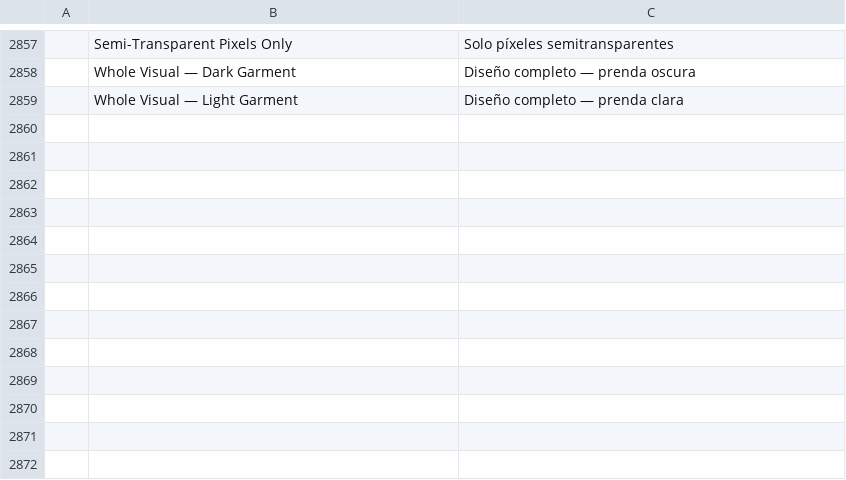
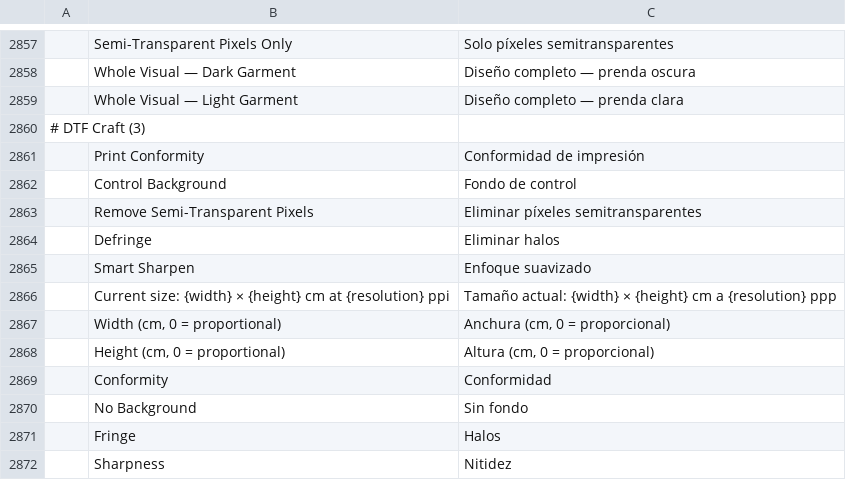
Before and after one commit to 37deuxglacet-lang/dtf-craft, a TSV file: crates/ui-egui/src/i18n/es.tsv, drawn as a sheet; only a part is shown, gaps mark what is left out; the diff names each change by its address in the sheet, - before the commit and + after, or states it on an @@ line.

```diff
--- a/crates/ui-egui/src/i18n/es.tsv
+++ b/crates/ui-egui/src/i18n/es.tsv
+row 2860: # DTF Craft (3)
+row 2861:  | Print Conformity | Conformidad de impresión
+row 2862:  | Control Background | Fondo de control
+row 2863:  | Remove Semi-Transparent Pixels | Eliminar píxeles semitransparentes
+row 2864:  | Defringe | Eliminar halos
+row 2865:  | Smart Sharpen | Enfoque suavizado
+row 2866:  | Current size: {width} × {height} cm at {resolution} ppi | Tamaño actual: {width} × {height} cm a {resolution} ppp
+row 2867:  | Width (cm, 0 = proportional) | Anchura (cm, 0 = proporcional)
+row 2868:  | Height (cm, 0 = proportional) | Altura (cm, 0 = proporcional)
+row 2869:  | Conformity | Conformidad
+row 2870:  | No Background | Sin fondo
+row 2871:  | Fringe | Halos
+row 2872:  | Sharpness | Nitidez
```
Also changed, not shown: crates/ui-egui/src/i18n/de.tsv, crates/ui-egui/src/i18n/el.tsv, 32 other files.
